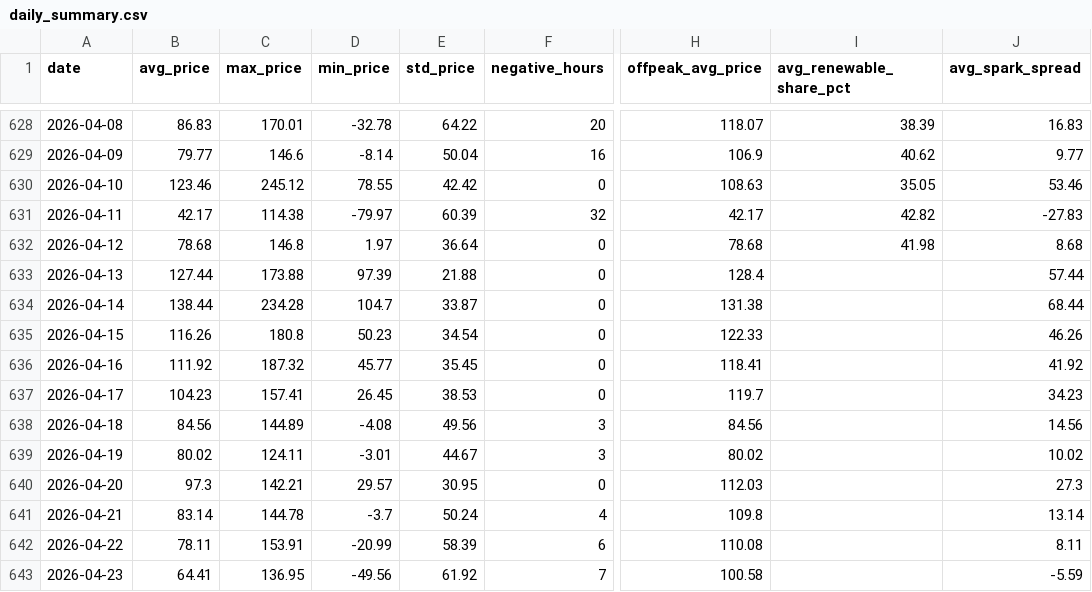
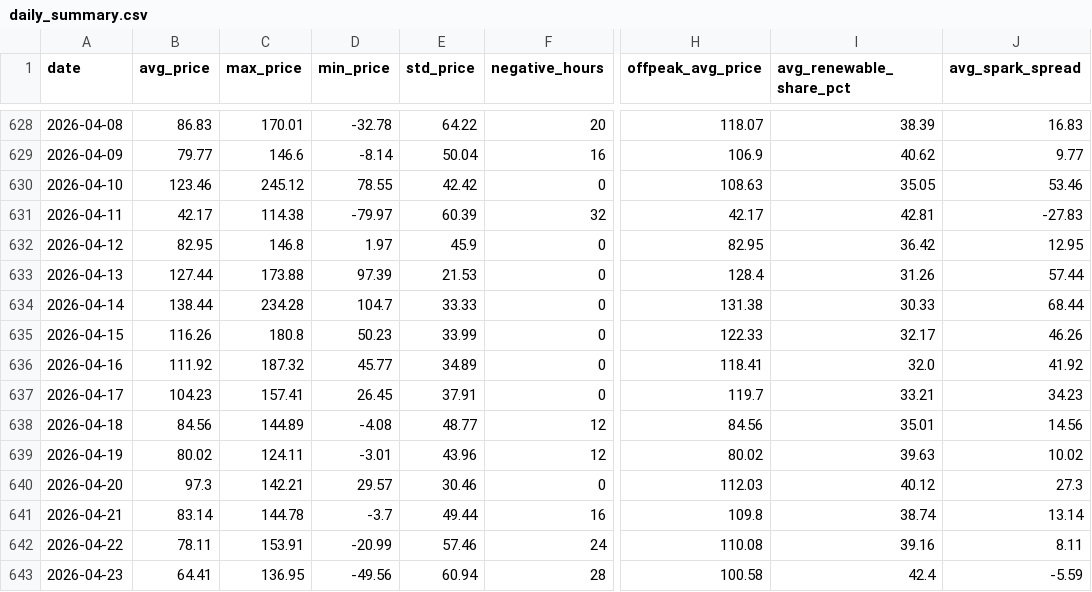
Before and after one commit to BRSTKL/power-market-analysis, a CSV file: data/output/daily_summary.csv, drawn as a sheet; only a part is shown, gaps mark what is left out; the diff covers the shown part only; the diff names each change by its address in the sheet, - before the commit and + after, or states it on an @@ line.

```diff
--- a/data/output/daily_summary.csv
+++ b/data/output/daily_summary.csv
-I631 (avg_renewable_share_pct): 42.82
+I631 (avg_renewable_share_pct): 42.81
-B632 (avg_price): 78.68
+B632 (avg_price): 82.95
-E632 (std_price): 36.64
+E632 (std_price): 45.9
-H632 (offpeak_avg_price): 78.68
+H632 (offpeak_avg_price): 82.95
-I632 (avg_renewable_share_pct): 41.98
+I632 (avg_renewable_share_pct): 36.42
-J632 (avg_spark_spread): 8.68
+J632 (avg_spark_spread): 12.95
-E633 (std_price): 21.88
+E633 (std_price): 21.53
-I633 (avg_renewable_share_pct): (empty)
+I633 (avg_renewable_share_pct): 31.26
-E634 (std_price): 33.87
+E634 (std_price): 33.33
-I634 (avg_renewable_share_pct): (empty)
+I634 (avg_renewable_share_pct): 30.33
-E635 (std_price): 34.54
+E635 (std_price): 33.99
-I635 (avg_renewable_share_pct): (empty)
+I635 (avg_renewable_share_pct): 32.17
-E636 (std_price): 35.45
+E636 (std_price): 34.89
-I636 (avg_renewable_share_pct): (empty)
+I636 (avg_renewable_share_pct): 32.0
-E637 (std_price): 38.53
+E637 (std_price): 37.91
-I637 (avg_renewable_share_pct): (empty)
+I637 (avg_renewable_share_pct): 33.21
-E638 (std_price): 49.56
+E638 (std_price): 48.77
-F638:F639 (negative_hours): 3
+F638:F639 (negative_hours): 12
-I638 (avg_renewable_share_pct): (empty)
+I638 (avg_renewable_share_pct): 35.01
-E639 (std_price): 44.67
+E639 (std_price): 43.96
-I639 (avg_renewable_share_pct): (empty)
+I639 (avg_renewable_share_pct): 39.63
-E640 (std_price): 30.95
+E640 (std_price): 30.46
-I640 (avg_renewable_share_pct): (empty)
+I640 (avg_renewable_share_pct): 40.12
-E641 (std_price): 50.24
+E641 (std_price): 49.44
-F641 (negative_hours): 4
+F641 (negative_hours): 16
-I641 (avg_renewable_share_pct): (empty)
+I641 (avg_renewable_share_pct): 38.74
-E642 (std_price): 58.39
+E642 (std_price): 57.46
-F642 (negative_hours): 6
+F642 (negative_hours): 24
-I642 (avg_renewable_share_pct): (empty)
+I642 (avg_renewable_share_pct): 39.16
-E643 (std_price): 61.92
+E643 (std_price): 60.94
-F643 (negative_hours): 7
+F643 (negative_hours): 28
-I643 (avg_renewable_share_pct): (empty)
+I643 (avg_renewable_share_pct): 42.4
```
Also changed, not shown: 1 added row and 125 edited cells elsewhere in this file, 5 other files.
